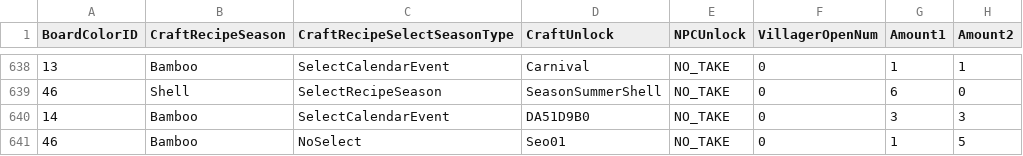
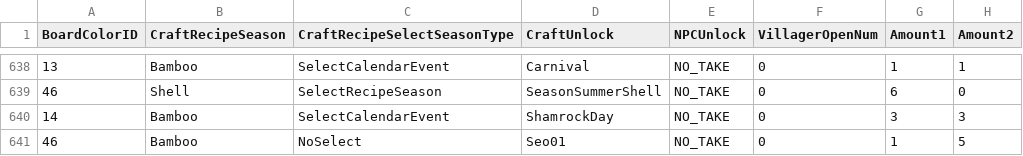
Before and after one commit to McSpazzy/acnh-csv, a CSV file: RecipeCraftParam.csv, drawn as a sheet; only a part is shown, gaps mark what is left out; the diff names each change by its address in the sheet, - before the commit and + after, or states it on an @@ line.

Commit message:
add enums

```diff
--- a/RecipeCraftParam.csv
+++ b/RecipeCraftParam.csv
-D640 (CraftUnlock): DA51D9B0
+D640 (CraftUnlock): ShamrockDay
```
